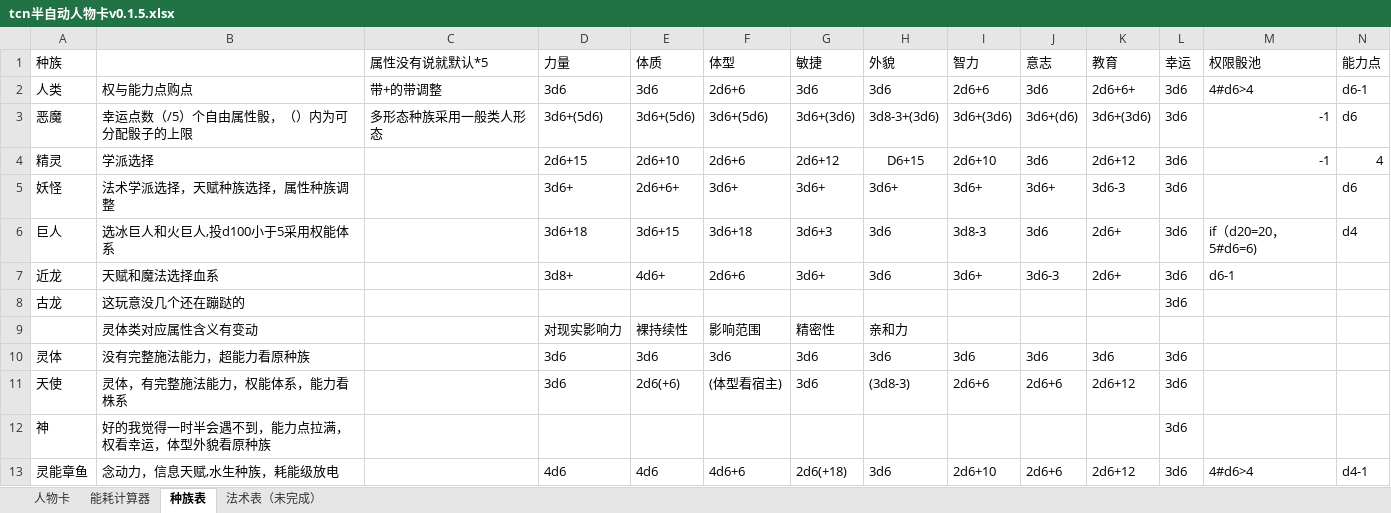
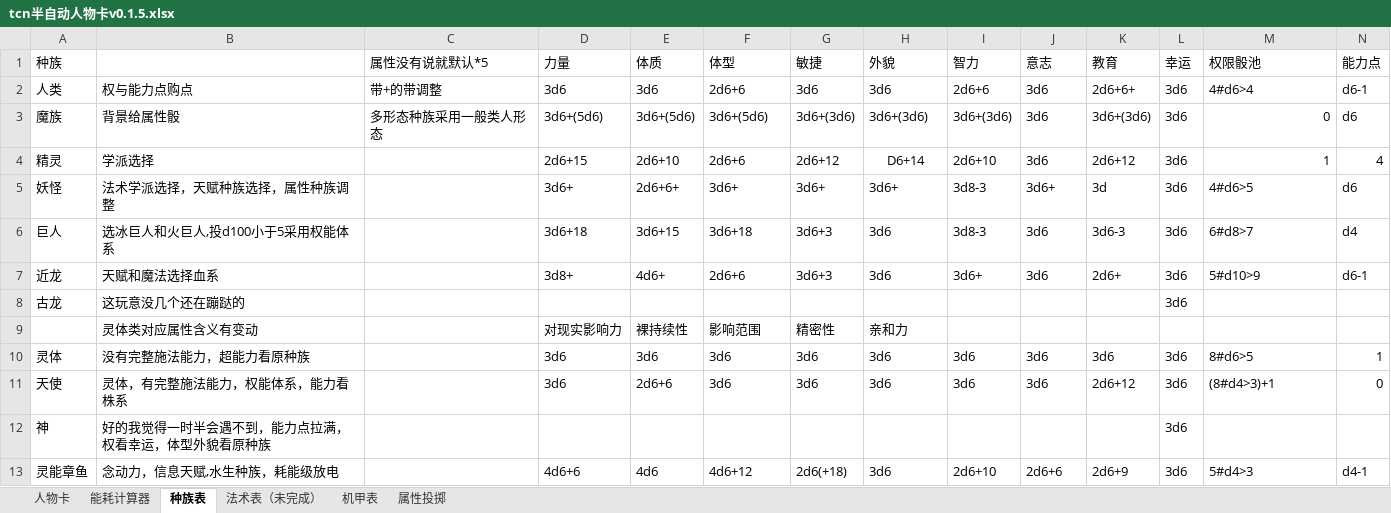
Before and after one commit to 08A17106/The-Chaos-Node, an Excel workbook: TCN半自动卡/tcn半自动人物卡v0.1.5.xlsx, sheet 种族表, drawn as a sheet; only a part is shown; values as stored, in another font and other column widths than the file's, no borders; the diff names each change by its address in the sheet, - before the commit and + after, or states it on an @@ line.

```diff
--- a/TCN半自动卡/tcn半自动人物卡v0.1.5.xlsx (sheet 种族表)
+++ b/TCN半自动卡/tcn半自动人物卡v0.1.5.xlsx (sheet 种族表)
+sheet tab: 机甲表
+sheet tab: 属性投掷
-A3 (种族): 恶魔
+A3 (种族): 魔族
-B3: 幸运点数（/5）个自由属性骰，（）内为可分配骰子的上限
+B3: 背景给属性骰
-H3 (外貌): 3d8-3+(3d6)
+H3 (外貌): 3d6+(3d6)
-J3 (意志): 3d6+(d6)
+J3 (意志): 3d6
-M3 (权限骰池): -1
+M3 (权限骰池): 0
-H4 (外貌): D6+15
+H4 (外貌): D6+14
-M4 (权限骰池): -1
+M4 (权限骰池): 1
-I5 (智力): 3d6+
+I5 (智力): 3d8-3
-K5 (教育): 3d6-3
+K5 (教育): 3d
-M5 (权限骰池): (empty)
+M5 (权限骰池): 4#d6>5
-K6 (教育): 2d6+
+K6 (教育): 3d6-3
-M6 (权限骰池): if（d20=20，5#d6=6)
+M6 (权限骰池): 6#d8>7
-G7 (敏捷): 3d6+
+G7 (敏捷): 3d6+3
-J7 (意志): 3d6-3
+J7 (意志): 3d6
-M7 (权限骰池): d6-1
+M7 (权限骰池): 5#d10>9
-N7 (能力点): (empty)
+N7 (能力点): d6-1
-M10 (权限骰池): (empty)
+M10 (权限骰池): 8#d6>5
-N10 (能力点): (empty)
+N10 (能力点): 1
-E11 (体质): 2d6(+6)
+E11 (体质): 2d6+6
-F11 (体型): (体型看宿主)
+F11 (体型): 3d6
-H11 (外貌): (3d8-3)
+H11 (外貌): 3d6
-I11 (智力): 2d6+6
+I11 (智力): 3d6
-J11 (意志): 2d6+6
+J11 (意志): 3d6
-M11 (权限骰池): (empty)
+M11 (权限骰池): (8#d4>3)+1
-N11 (能力点): (empty)
+N11 (能力点): 0
-D13 (力量): 4d6
+D13 (力量): 4d6+6
-F13 (体型): 4d6+6
+F13 (体型): 4d6+12
-K13 (教育): 2d6+12
+K13 (教育): 2d6+9
-M13 (权限骰池): 4#d6>4
+M13 (权限骰池): 5#d4>3
```
Also changed, not shown: sheet 人物卡, 1 other file.
